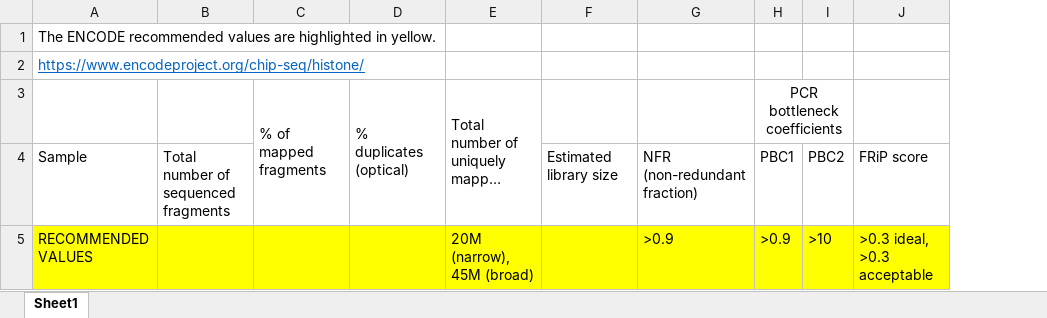
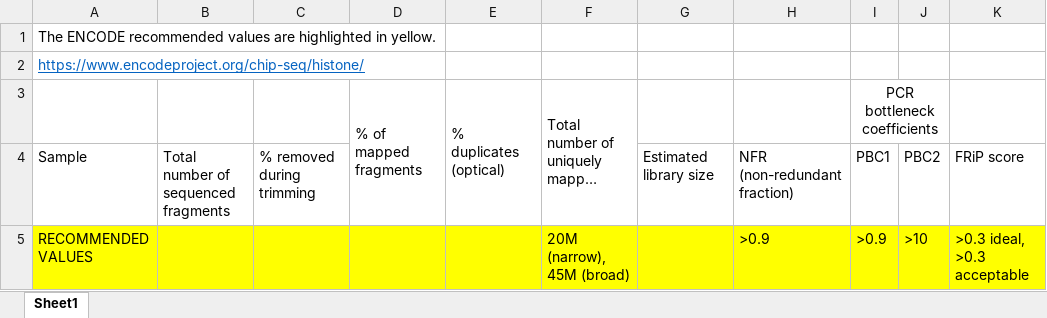
Before and after one commit to CebolaLab/ChIPmentation, an Excel workbook: QC-template-ChIP-seq.xlsx, sheet Sheet1, drawn as a sheet; only a part is shown; long unchanged cells end in …; values as stored, in another font and other column widths than the file's, no borders; the diff names each change by its address in the sheet, - before the commit and + after, or states it on an @@ line.

```diff
--- a/QC-template-ChIP-seq.xlsx (sheet Sheet1)
+++ b/QC-template-ChIP-seq.xlsx (sheet Sheet1)
+column C, row 4: % removed during trimming
```
Also changed, not shown: 1 other file.
